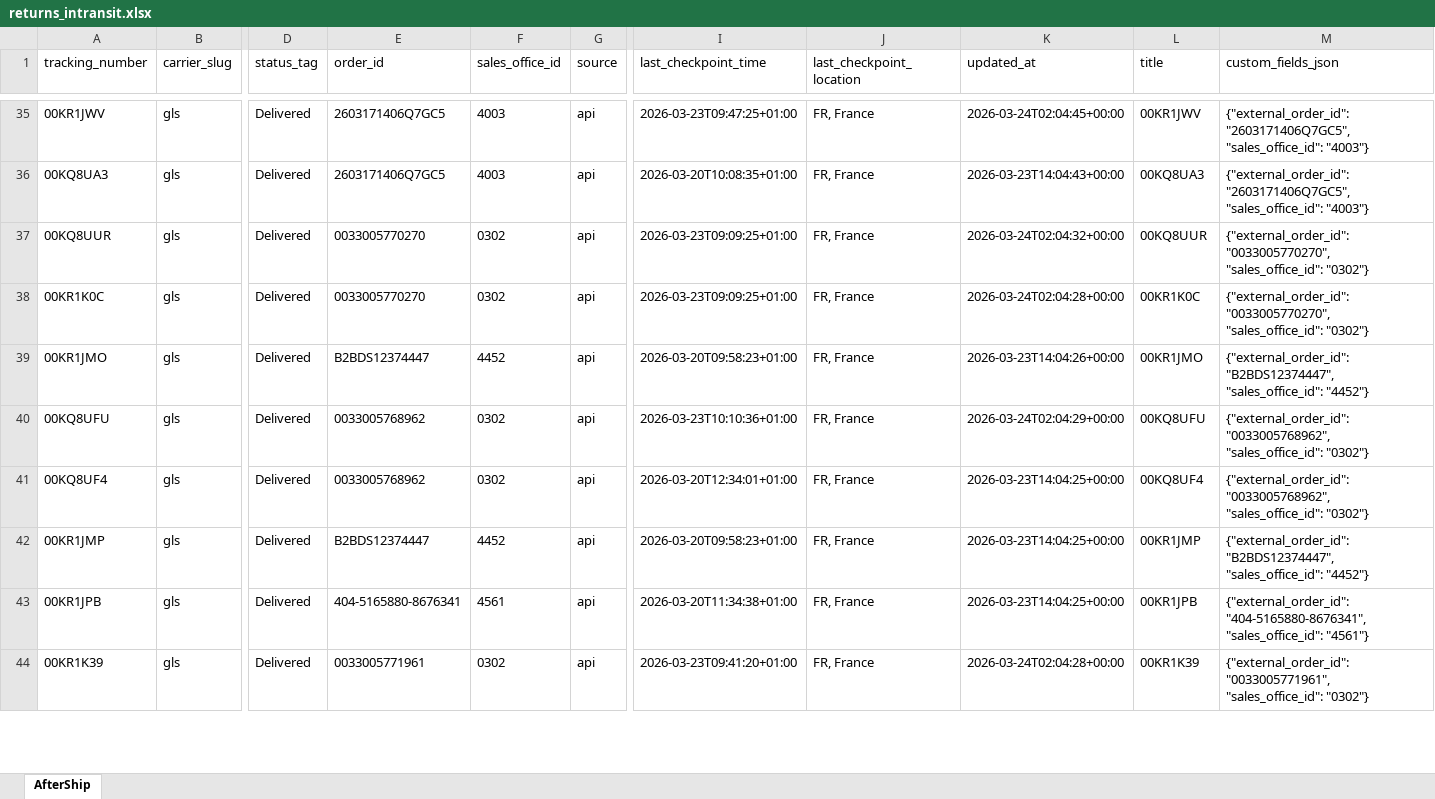
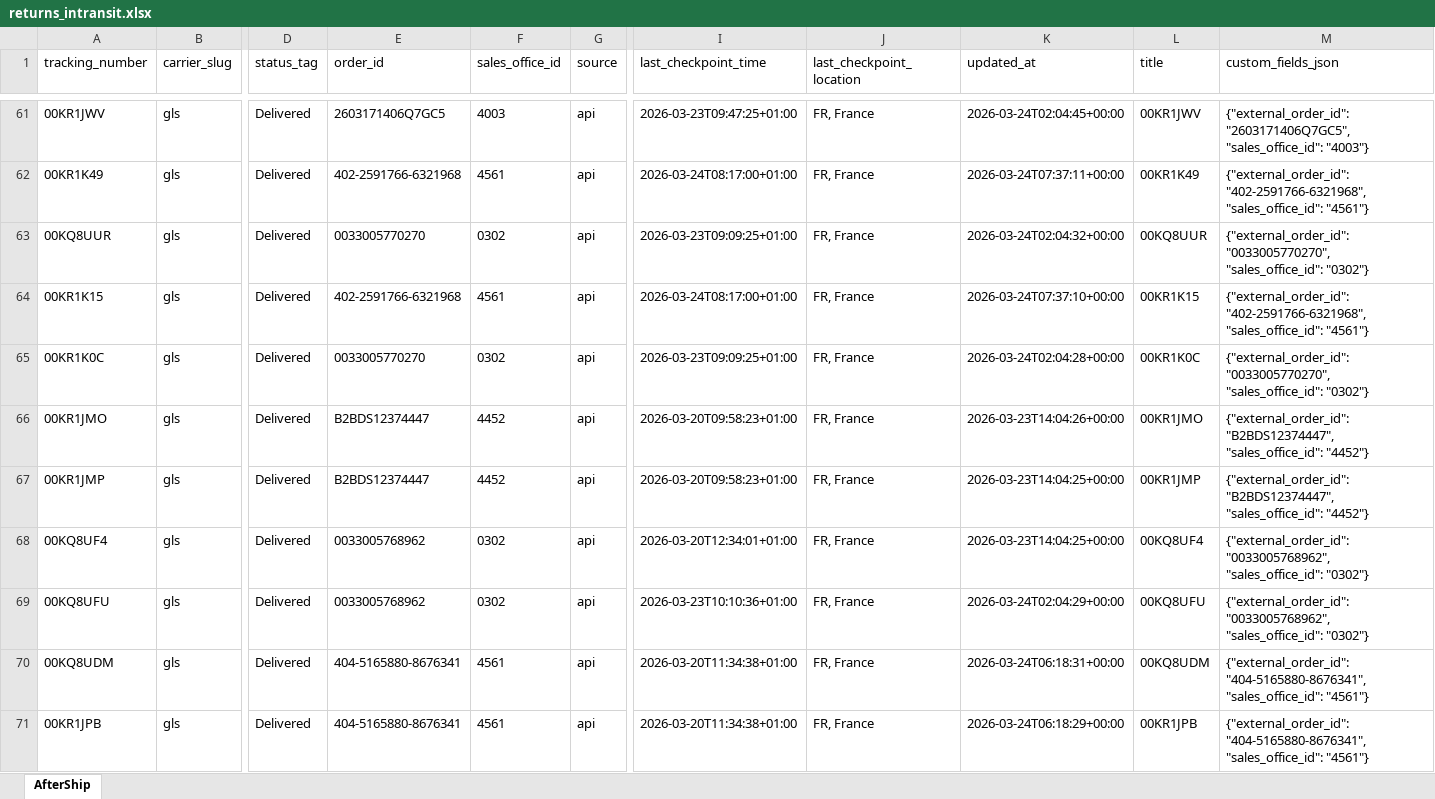
Before and after one commit to Gleamm89/Return-Shipments, an Excel workbook: docs/data/returns_intransit.xlsx, sheet AfterShip, drawn as a sheet; only a part is shown, gaps mark what is left out; the shorter side is filled out with more unchanged rows; values as stored, in another font and other column widths than the file's, no borders; addresses are those after the commit; rows hold the shown columns only; the diff covers the shown part only; the diff names each change by its address in the sheet, - before the commit and + after, or states it on an @@ line.

```diff
--- a/docs/data/returns_intransit.xlsx (sheet AfterShip)
+++ b/docs/data/returns_intransit.xlsx (sheet AfterShip)
-A62 (tracking_number): 00KQ8UA3
+A62 (tracking_number): 00KR1K49
-E62 (order_id): 2603171406Q7GC5
+E62 (order_id): 402-2591766-6321968
-F62 (sales_office_id): 4003
+F62 (sales_office_id): 4561
-I62 (last_checkpoint_time): 2026-03-20T10:08:35+01:00
+I62 (last_checkpoint_time): 2026-03-24T08:17:00+01:00
-K62 (updated_at): 2026-03-23T14:04:43+00:00
+K62 (updated_at): 2026-03-24T07:37:11+00:00
-L62 (title): 00KQ8UA3
+L62 (title): 00KR1K49
-M62 (custom_fields_json): {"external_order_id": "2603171406Q7GC5", "sales_office_id": "4003"}
+M62 (custom_fields_json): {"external_order_id": "402-2591766-6321968", "sales_office_id": "4561"}
+row 64: 00KR1K15 | gls | Delivered | 402-2591766-6321968 | 4561 | api | 2026-03-24T08:17:00+01:00 | FR, France | 2026-03-24T07:37:10+00:00 | 00KR1K15 | {"external_order_id": "402-2591766-6321968", "sales_office_id": "4561"}
@@ row 42 moved to row 67: 00KR1JMP @@
+row 68: 00KQ8UF4 | gls | Delivered | 0033005768962 | 0302 | api | 2026-03-20T12:34:01+01:00 | FR, France | 2026-03-23T14:04:25+00:00 | 00KQ8UF4 | {"external_order_id": "0033005768962", "sales_office_id": "0302"}
-A70 (tracking_number): 00KQ8UF4
+A70 (tracking_number): 00KQ8UDM
-E70 (order_id): 0033005768962
+E70 (order_id): 404-5165880-8676341
-F70 (sales_office_id): 0302
+F70 (sales_office_id): 4561
-I70 (last_checkpoint_time): 2026-03-20T12:34:01+01:00
+I70 (last_checkpoint_time): 2026-03-20T11:34:38+01:00
-K70 (updated_at): 2026-03-23T14:04:25+00:00
+K70 (updated_at): 2026-03-24T06:18:31+00:00
-L70 (title): 00KQ8UF4
+L70 (title): 00KQ8UDM
-M70 (custom_fields_json): {"external_order_id": "0033005768962", "sales_office_id": "0302"}
+M70 (custom_fields_json): {"external_order_id": "404-5165880-8676341", "sales_office_id": "4561"}
-K71 (updated_at): 2026-03-23T14:04:25+00:00
+K71 (updated_at): 2026-03-24T06:18:29+00:00
```
Also changed, not shown: 29 added rows, 31 removed rows, 46 moved rows and 24 edited cells elsewhere in this sheet, 2 other files.
